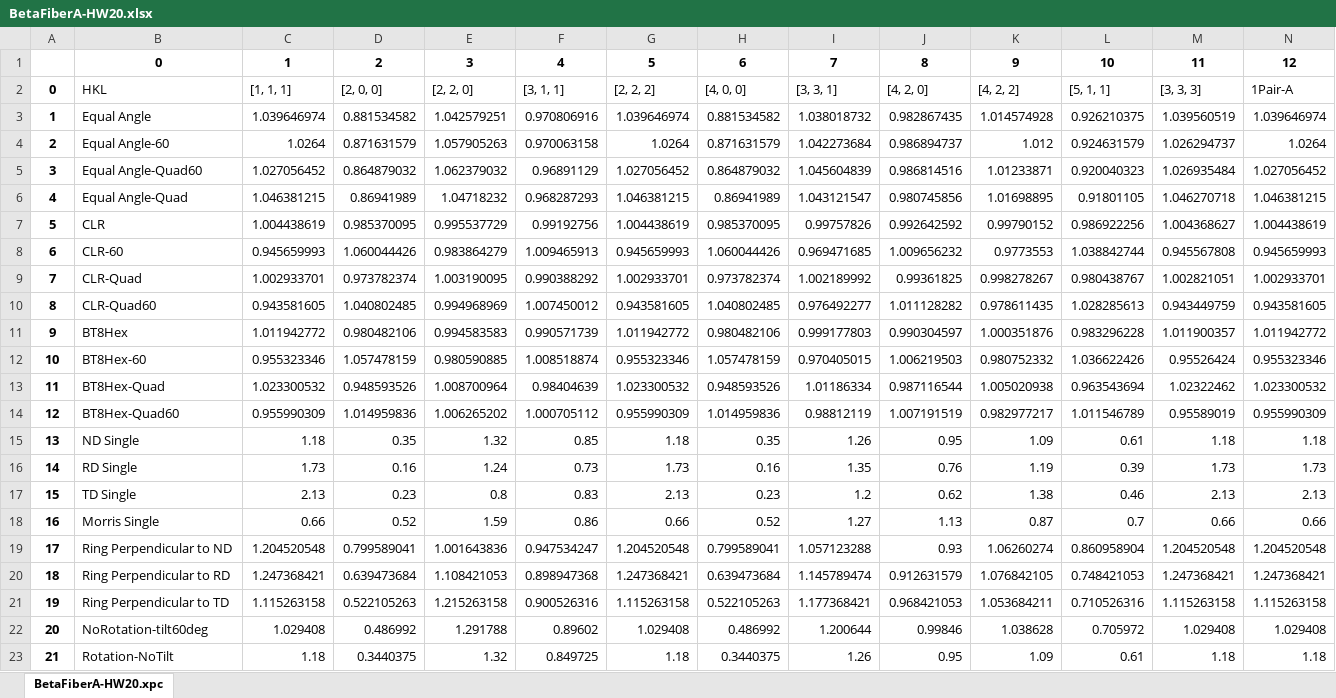
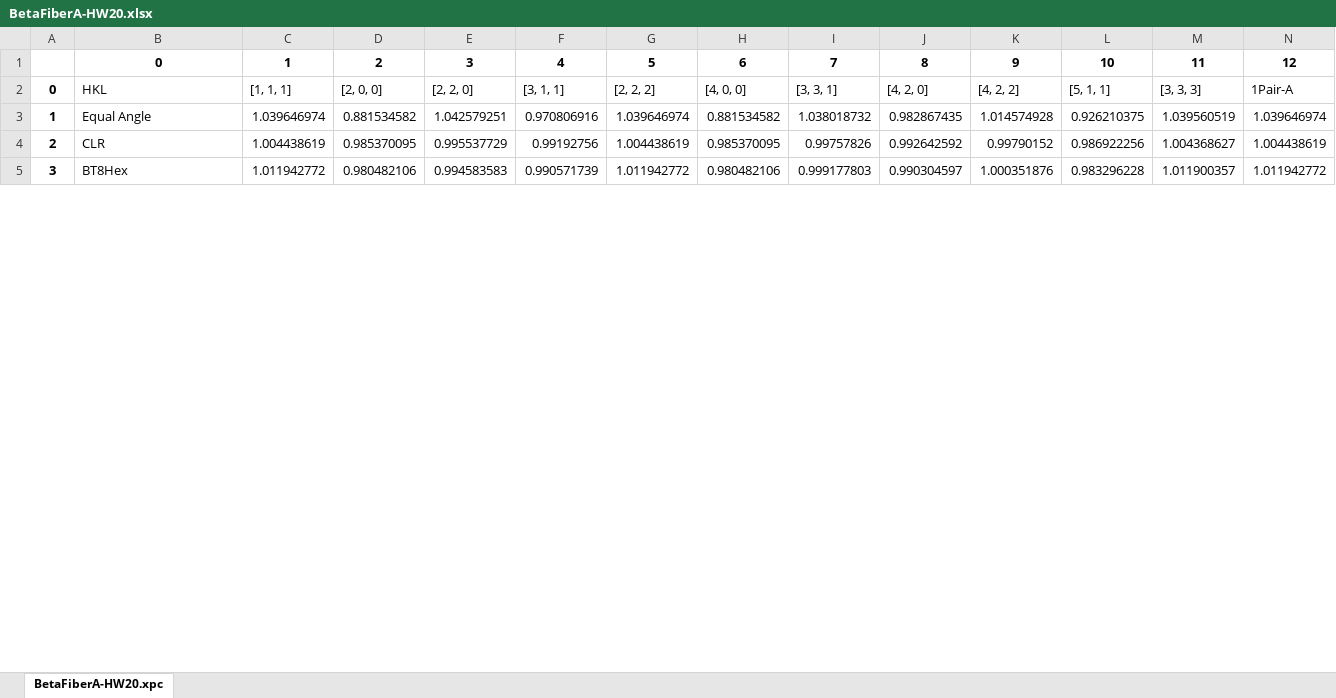
Before and after one commit to usnistgov/Texture-Sampling-PhaseMeasurement-BiasErrors, an Excel workbook: JupyterNotebooks/AveragedIntensities-SRP/BetaFiberA-HW20.xlsx, sheet BetaFiberA-HW20.xpc, drawn as a sheet; only a part is shown; values as stored, in another font and other column widths than the file's, no borders; removed rows and columns are numbered as before the commit, all else as after; rows hold the shown columns only; the diff covers the shown part only; the diff names each change by its address in the sheet, - before the commit and + after, or states it on an @@ line.

```diff
--- a/JupyterNotebooks/AveragedIntensities-SRP/BetaFiberA-HW20.xlsx (sheet BetaFiberA-HW20.xpc)
+++ b/JupyterNotebooks/AveragedIntensities-SRP/BetaFiberA-HW20.xlsx (sheet BetaFiberA-HW20.xpc)
-row 4: 2 | Equal Angle-60 | 1.0264 | 0.871631579 | 1.057905263 | 0.970063158 | 1.0264 | 0.871631579 | 1.042273684 | 0.986894737 | 1.012 | 0.924631579 | 1.026294737 | 1.0264
-row 5: 3 | Equal Angle-Quad60 | 1.027056452 | 0.864879032 | 1.062379032 | 0.96891129 | 1.027056452 | 0.864879032 | 1.045604839 | 0.986814516 | 1.01233871 | 0.920040323 | 1.026935484 | 1.027056452
-row 6: 4 | Equal Angle-Quad | 1.046381215 | 0.86941989 | 1.04718232 | 0.968287293 | 1.046381215 | 0.86941989 | 1.043121547 | 0.980745856 | 1.01698895 | 0.91801105 | 1.046270718 | 1.046381215
@@ column A renumbered between rows 4 and 7 @@
-row 8: 6 | CLR-60 | 0.945659993 | 1.060044426 | 0.983864279 | 1.009465913 | 0.945659993 | 1.060044426 | 0.969471685 | 1.009656232 | 0.9773553 | 1.038842744 | 0.945567808 | 0.945659993
-row 9: 7 | CLR-Quad | 1.002933701 | 0.973782374 | 1.003190095 | 0.990388292 | 1.002933701 | 0.973782374 | 1.002189992 | 0.99361825 | 0.998278267 | 0.980438767 | 1.002821051 | 1.002933701
-row 10: 8 | CLR-Quad60 | 0.943581605 | 1.040802485 | 0.994968969 | 1.007450012 | 0.943581605 | 1.040802485 | 0.976492277 | 1.011128282 | 0.978611435 | 1.028285613 | 0.943449759 | 0.943581605
-row 12: 10 | BT8Hex-60 | 0.955323346 | 1.057478159 | 0.980590885 | 1.008518874 | 0.955323346 | 1.057478159 | 0.970405015 | 1.006219503 | 0.980752332 | 1.036622426 | 0.95526424 | 0.955323346
-row 13: 11 | BT8Hex-Quad | 1.023300532 | 0.948593526 | 1.008700964 | 0.98404639 | 1.023300532 | 0.948593526 | 1.01186334 | 0.987116544 | 1.005020938 | 0.963543694 | 1.02322462 | 1.023300532
-row 14: 12 | BT8Hex-Quad60 | 0.955990309 | 1.014959836 | 1.006265202 | 1.000705112 | 0.955990309 | 1.014959836 | 0.98812119 | 1.007191519 | 0.982977217 | 1.011546789 | 0.95589019 | 0.955990309
-row 15: 13 | ND Single | 1.18 | 0.35 | 1.32 | 0.85 | 1.18 | 0.35 | 1.26 | 0.95 | 1.09 | 0.61 | 1.18 | 1.18
-row 16: 14 | RD Single | 1.73 | 0.16 | 1.24 | 0.73 | 1.73 | 0.16 | 1.35 | 0.76 | 1.19 | 0.39 | 1.73 | 1.73
-row 17: 15 | TD Single | 2.13 | 0.23 | 0.8 | 0.83 | 2.13 | 0.23 | 1.2 | 0.62 | 1.38 | 0.46 | 2.13 | 2.13
-row 18: 16 | Morris Single | 0.66 | 0.52 | 1.59 | 0.86 | 0.66 | 0.52 | 1.27 | 1.13 | 0.87 | 0.7 | 0.66 | 0.66
-row 19: 17 | Ring Perpendicular to ND | 1.204520548 | 0.799589041 | 1.001643836 | 0.947534247 | 1.204520548 | 0.799589041 | 1.057123288 | 0.93 | 1.06260274 | 0.860958904 | 1.204520548 | 1.204520548
-row 20: 18 | Ring Perpendicular to RD | 1.247368421 | 0.639473684 | 1.108421053 | 0.898947368 | 1.247368421 | 0.639473684 | 1.145789474 | 0.912631579 | 1.076842105 | 0.748421053 | 1.247368421 | 1.247368421
-row 21: 19 | Ring Perpendicular to TD | 1.115263158 | 0.522105263 | 1.215263158 | 0.900526316 | 1.115263158 | 0.522105263 | 1.177368421 | 0.968421053 | 1.053684211 | 0.710526316 | 1.115263158 | 1.115263158
-row 22: 20 | NoRotation-tilt60deg | 1.029408 | 0.486992 | 1.291788 | 0.89602 | 1.029408 | 0.486992 | 1.200644 | 0.99846 | 1.038628 | 0.705972 | 1.029408 | 1.029408
-row 23: 21 | Rotation-NoTilt | 1.18 | 0.3440375 | 1.32 | 0.849725 | 1.18 | 0.3440375 | 1.26 | 0.95 | 1.09 | 0.61 | 1.18 | 1.18
```
Also changed, not shown: 1 added row and 35 removed rows elsewhere in this sheet, JupyterNotebooks/AveragedIntensities-SRP/BrassA-HW20.xlsx, JupyterNotebooks/AveragedIntensities-SRP/CopperA-HW20.xlsx, 17 other files.
